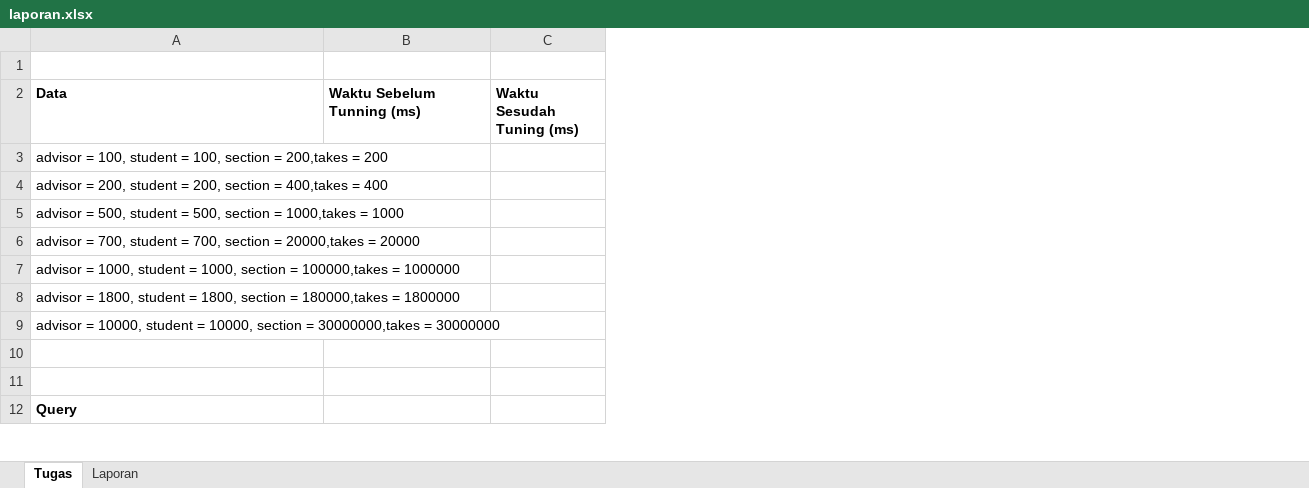
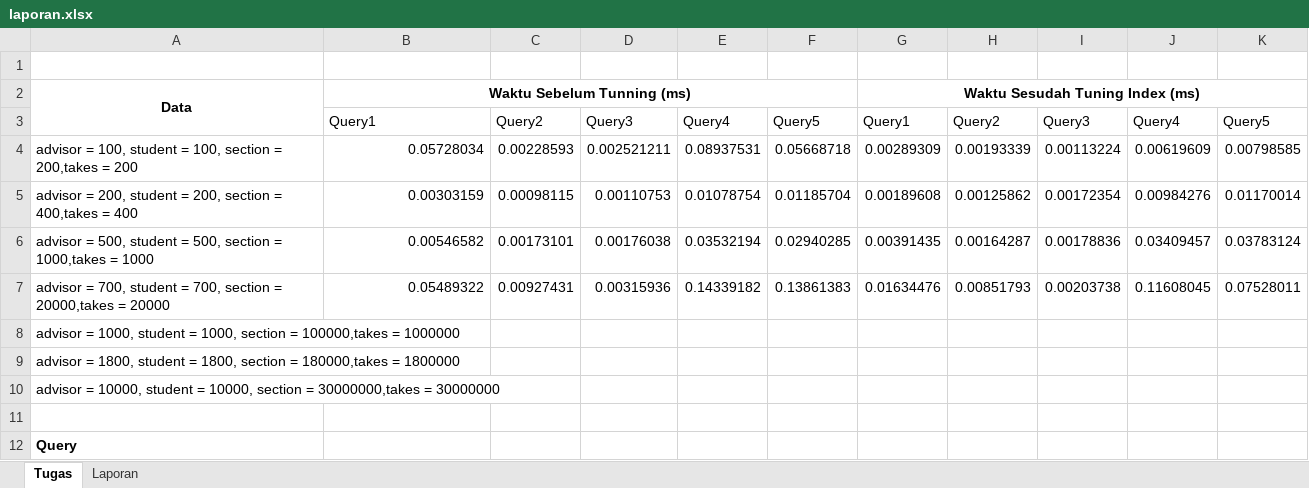
Before and after one commit to Ikan2Ikan/IF3144-1920, an Excel workbook: tugas/laporan.xlsx, sheet Tugas, drawn as a sheet; only a part is shown; values as stored, in another font and other column widths than the file's, no borders; removed rows and columns are numbered as before the commit, all else as after; rows hold the shown columns only; the diff covers the shown part only; the diff names each change by its address in the sheet, - before the commit and + after, or states it on an @@ line.

Commit message:
menjawab tugas praktikum

```diff
--- a/tugas/laporan.xlsx (sheet Tugas)
+++ b/tugas/laporan.xlsx (sheet Tugas)
-column C (Waktu Sesudah Tuning (ms)), empty
+column C, rows 4-7: 0.00228593 | 0.00098115 | 0.00173101 | 0.00927431
+column D, rows 4-7: 0.002521211 | 0.00110753 | 0.00176038 | 0.00315936
+column E, rows 4-7: 0.08937531 | 0.01078754 | 0.03532194 | 0.14339182
+column F, rows 4-7: 0.05668718 | 0.01185704 | 0.02940285 | 0.13861383
+column G (Waktu Sesudah Tuning Index (ms)), rows 4-7: 0.00289309 | 0.00189608 | 0.00391435 | 0.01634476
+column H, rows 4-7: 0.00193339 | 0.00125862 | 0.00164287 | 0.00851793
+column I, rows 4-7: 0.00113224 | 0.00172354 | 0.00178836 | 0.00203738
+column J, rows 4-7: 0.00619609 | 0.00984276 | 0.03409457 | 0.11608045
+column K, rows 4-7: 0.00798585 | 0.01170014 | 0.03783124 | 0.07528011
-A2:B2 alignment: left
+A2:B2 alignment: center
+A2:A3 merged
+B2:F2 merged
+row 3:  | Query1 | Query2 | Query3 | Query4 | Query5 | Query1 | Query2 | Query3 | Query4 | Query5
-B4 (Waktu Sebelum Tunning (ms)): (empty)
+B4 (Waktu Sebelum Tunning (ms)): 0.05728034
-B5 (Waktu Sebelum Tunning (ms)): (empty)
+B5 (Waktu Sebelum Tunning (ms)): 0.00303159
-B6 (Waktu Sebelum Tunning (ms)): (empty)
+B6 (Waktu Sebelum Tunning (ms)): 0.00546582
-B7 (Waktu Sebelum Tunning (ms)): (empty)
+B7 (Waktu Sebelum Tunning (ms)): 0.05489322
-row 10: (empty)
```
Also changed, not shown: 5 added columns elsewhere in this sheet, 12 other files.
